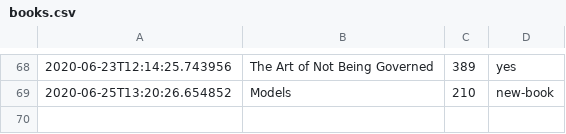
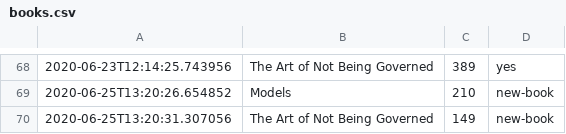
Before and after one commit to DRMacIver/notebook, a CSV file: logs/books.csv, drawn as a sheet; only a part is shown, gaps mark what is left out; the diff names each change by its address in the sheet, - before the commit and + after, or states it on an @@ line.

Commit message:
Update book log

```diff
--- a/logs/books.csv
+++ b/logs/books.csv
+row 70: 2020-06-25T13:20:31.307056 | The Art of Not Being Governed | 149 | new-book
```
